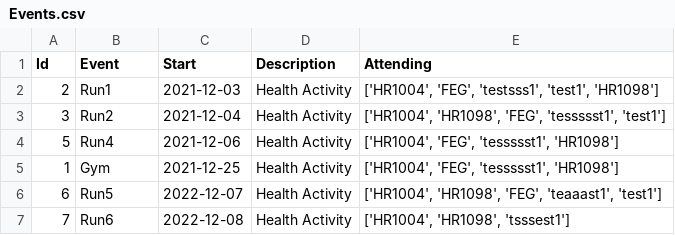
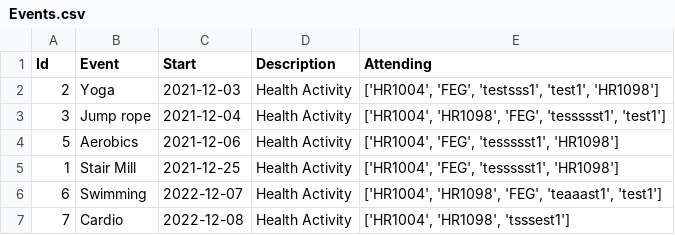
Before and after one commit to abankalarm/DigiMate-Public-EY-GDS-Hackpions-3.0-winning-solution, a CSV file: CSVs/Events.csv, drawn as a sheet.

Commit message:
updated events.csv

```diff
--- a/CSVs/Events.csv
+++ b/CSVs/Events.csv
@@ -1,7 +1,7 @@
 Id,Event,Start,Description,Attending
-2,Run1,2021-12-03,Health Activity,"['HR1004', 'FEG', 'testsss1', 'test1', 'HR1098']"
-3,Run2,2021-12-04,Health Activity,"['HR1004', 'HR1098', 'FEG', 'tessssst1', 'test1']"
-5,Run4,2021-12-06,Health Activity,"['HR1004', 'FEG', 'tessssst1', 'HR1098']"
-1,Gym,2021-12-25,Health Activity,"['HR1004', 'FEG', 'tessssst1', 'HR1098']"
-6,Run5,2022-12-07,Health Activity,"['HR1004', 'HR1098', 'FEG', 'teaaast1', 'test1']"
-7,Run6,2022-12-08,Health Activity,"['HR1004', 'HR1098', 'tsssest1']"
+2,Yoga      ,2021-12-03,Health Activity,"['HR1004', 'FEG', 'testsss1', 'test1', 'HR1098']"
+3,Jump rope ,2021-12-04,Health Activity,"['HR1004', 'HR1098', 'FEG', 'tessssst1', 'test1']"
+5,Aerobics  ,2021-12-06,Health Activity,"['HR1004', 'FEG', 'tessssst1', 'HR1098']"
+1,Stair Mill,2021-12-25,Health Activity,"['HR1004', 'FEG', 'tessssst1', 'HR1098']"
+6,Swimming  ,2022-12-07,Health Activity,"['HR1004', 'HR1098', 'FEG', 'teaaast1', 'test1']"
+7,Cardio    ,2022-12-08,Health Activity,"['HR1004', 'HR1098', 'tsssest1']"
```
Also changed, not shown: 1 other file.
